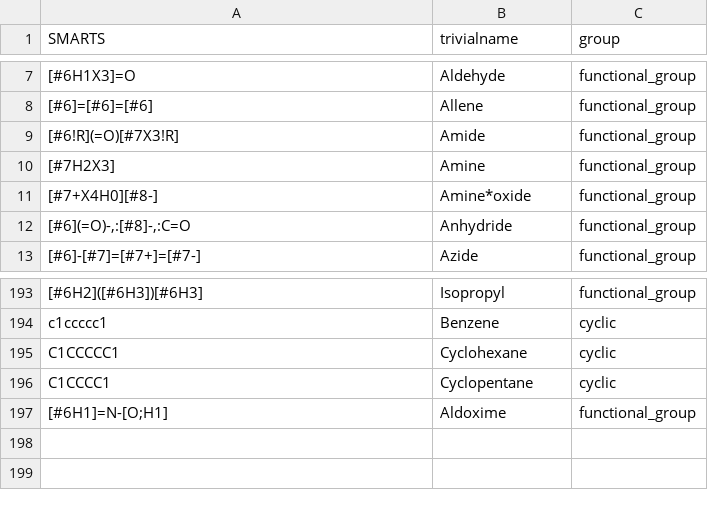
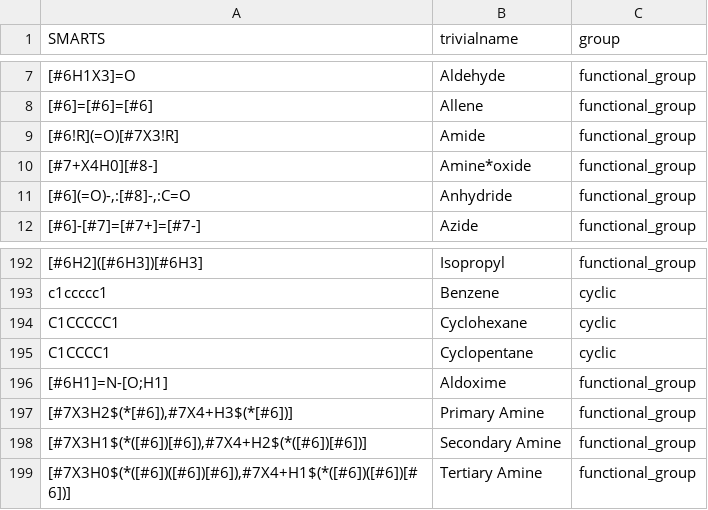
Before and after one commit to torbengutermuth/SmartChemist, a CSV file: smart_chemist_backend/smarts_smart_chemist.csv, drawn as a sheet; only a part is shown, gaps mark what is left out; removed rows and columns are numbered as before the commit, all else as after; the diff names each change by its address in the sheet, - before the commit and + after, or states it on an @@ line.

Commit message:
Corrected and split up amine SMARTS

```diff
--- a/smart_chemist_backend/smarts_smart_chemist.csv
+++ b/smart_chemist_backend/smarts_smart_chemist.csv
-row 10: [#7H2X3] | Amine | functional_group
+row 197: [#7X3H2$(*[#6]),#7X4+H3$(*[#6])] | Primary Amine | functional_group
+row 198: [#7X3H1$(*([#6])[#6]),#7X4+H2$(*([#6])[#6])] | Secondary Amine | functional_group
+row 199: [#7X3H0$(*([#6])([#6])[#6]),#7X4+H1$(*([#6])([#6])[#6])] | Tertiary Amine | functional_group
```
